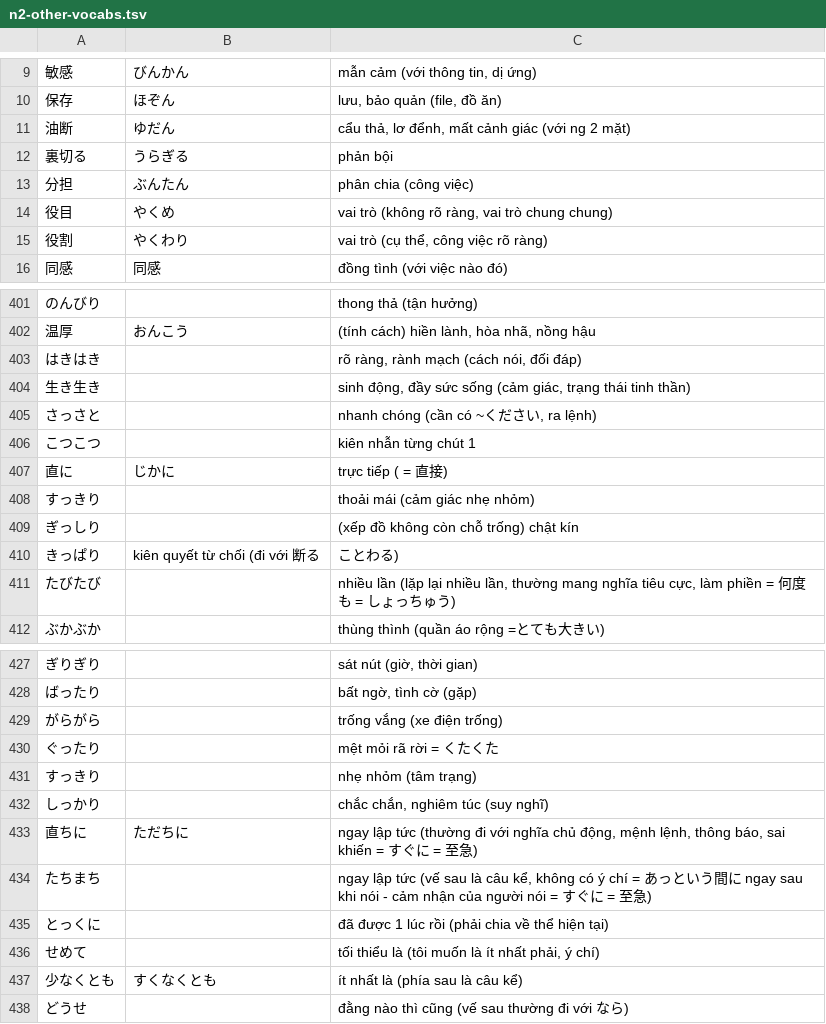
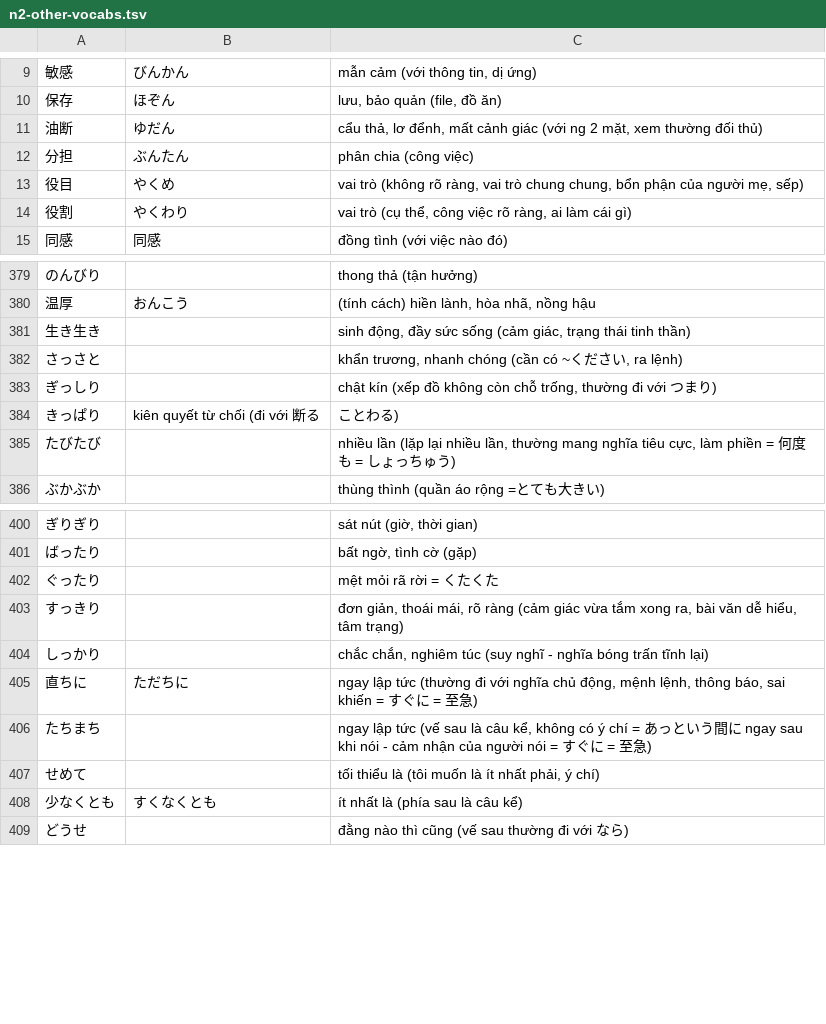
Before and after one commit to vqh-quanghuy/jlpt-n2-practice, a TSV file: data/n2-other-vocabs.tsv, drawn as a sheet; only a part is shown, gaps mark what is left out; the diff covers the shown part only.

```diff
--- a/data/n2-other-vocabs.tsv
+++ b/data/n2-other-vocabs.tsv
@@ -10,7 +10,6 @@
 保存	ほぞん	lưu, bảo quản (file, đồ ăn)
-油断	ゆだん	cẩu thả, lơ đểnh, mất cảnh giác (với ng 2 mặt)
-裏切る	うらぎる	phản bội
+油断	ゆだん	cẩu thả, lơ đểnh, mất cảnh giác (với ng 2 mặt, xem thường đối thủ)
 分担	ぶんたん	phân chia (công việc)
-役目	やくめ	vai trò (không rõ ràng, vai trò chung chung)
-役割	やくわり	vai trò (cụ thể, công việc rõ ràng)
+役目	やくめ	vai trò (không rõ ràng, vai trò chung chung, bổn phận của người mẹ, sếp)
+役割	やくわり	vai trò (cụ thể, công việc rõ ràng, ai làm cái gì)
 同感	同感	đồng tình (với việc nào đó)
@@ -402,9 +380,5 @@
 温厚	おんこう	(tính cách) hiền lành, hòa nhã, nồng hậu
-はきはき		rõ ràng, rành mạch (cách nói, đối đáp)
 生き生き		sinh động, đầy sức sống (cảm giác, trạng thái tinh thần)
-さっさと		nhanh chóng (cần có ~ください, ra lệnh)
-こつこつ		kiên nhẫn từng chút 1
-直に	じかに	trực tiếp ( = 直接)
-すっきり		thoải mái (cảm giác nhẹ nhỏm)
-ぎっしり		(xếp đồ không còn chỗ trống) chật kín
+さっさと		khẩn trương, nhanh chóng (cần có ~ください, ra lệnh)
+ぎっしり		chật kín (xếp đồ không còn chỗ trống, thường đi với つまり)
 きっぱり	kiên quyết từ chối (đi với 断る	ことわる)
@@ -428,9 +401,7 @@
 ばったり		bất ngờ, tình cờ (gặp)
-がらがら		trống vắng (xe điện trống)
 ぐったり		mệt mỏi rã rời = くたくた
-すっきり		nhẹ nhỏm (tâm trạng)
-しっかり		chắc chắn, nghiêm túc (suy nghĩ)
+すっきり		đơn giản, thoái mái, rõ ràng (cảm giác vừa tắm xong ra, bài văn dễ hiểu, tâm trạng)
+しっかり		chắc chắn, nghiêm túc (suy nghĩ - nghĩa bóng trấn tĩnh lại)
 直ちに	ただちに	ngay lập tức (thường đi với nghĩa chủ động, mệnh lệnh, thông báo, sai khiến = すぐに = 至急)
 たちまち		ngay lập tức (vế sau là câu kể, không có ý chí = あっという間に ngay sau khi nói - cảm nhận của người nói = すぐに = 至急)
-とっくに		đã được 1 lúc rồi (phải chia về thể hiện tại)
 せめて		tối thiểu là (tôi muốn là ít nhất phải, ý chí)
```
Also changed, not shown: 49 removed rows and 12 edited cells elsewhere in this file.
